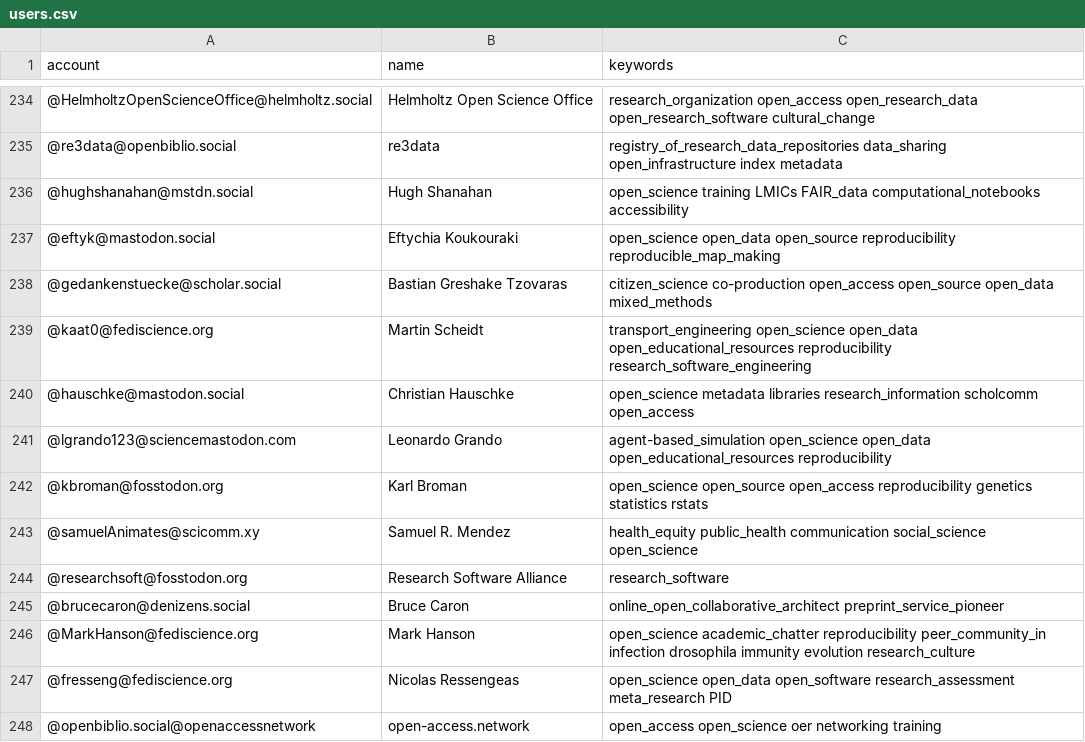
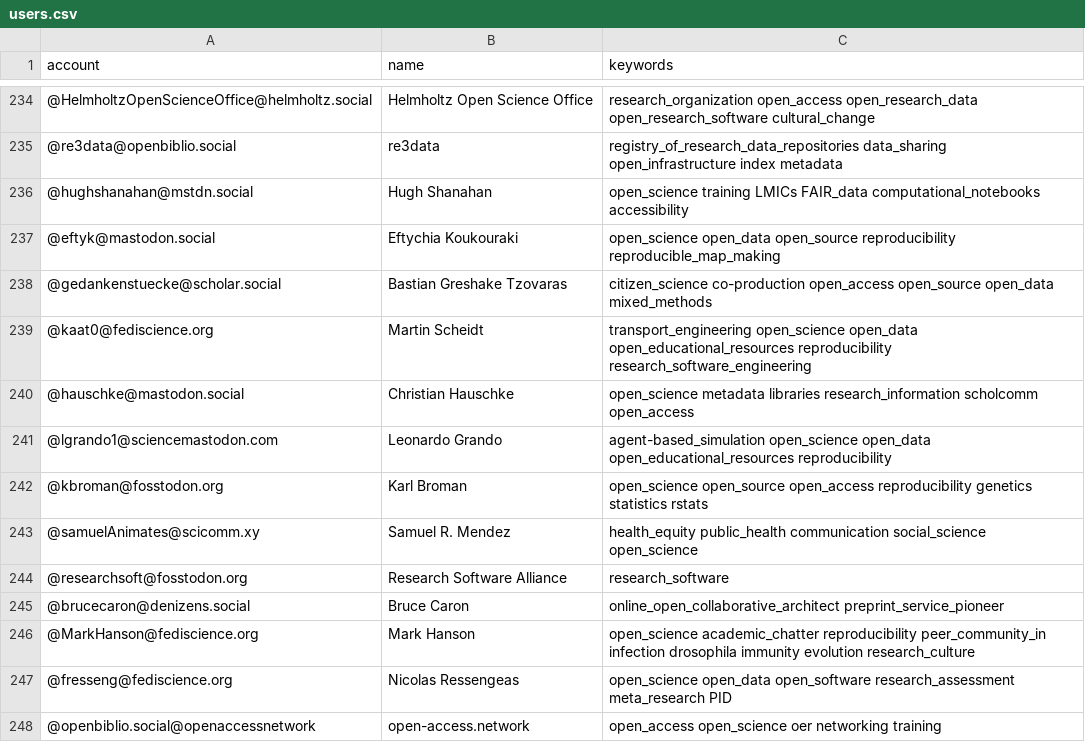
Before and after one commit to rimamrahal/Mastodon-OpenScience, a CSV file: resources/users.csv, drawn as a sheet; only a part is shown, gaps mark what is left out.

Commit message:
Update line 241
Update line 241 (new alias):

from lgrando123 to lgrando1

```diff
--- a/resources/users.csv
+++ b/resources/users.csv
@@ -240,3 +240,3 @@ account,name,keywords
 @hauschke@mastodon.social,Christian Hauschke,open_science metadata libraries research_information scholcomm open_access
-@lgrando123@sciencemastodon.com,Leonardo Grando,agent-based_simulation open_science open_data open_educational_resources reproducibility
+@lgrando1@sciencemastodon.com,Leonardo Grando,agent-based_simulation open_science open_data open_educational_resources reproducibility
 @kbroman@fosstodon.org,Karl Broman,open_science open_source open_access reproducibility genetics statistics rstats
```
